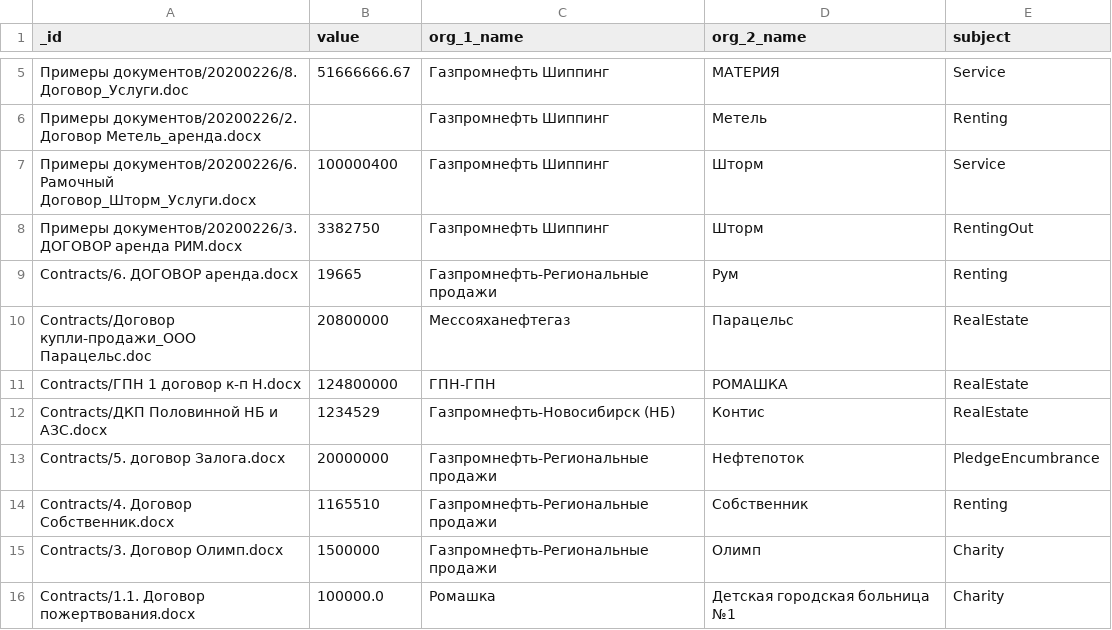
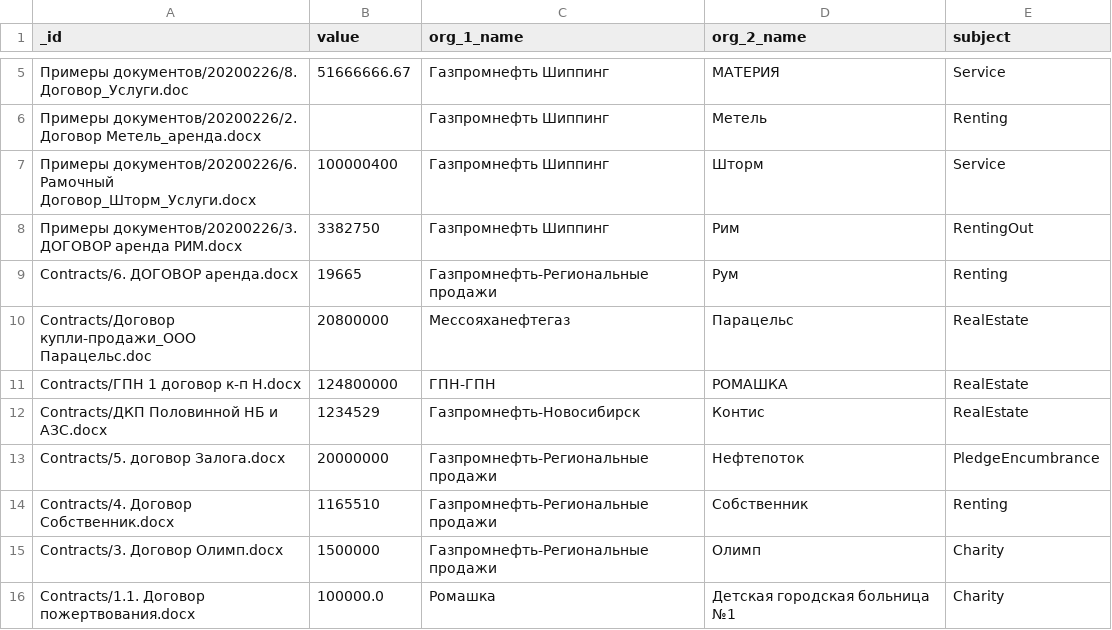
Before and after one commit to nemoware/analyser, a CSV file: analyser/vocab/contracts.validation.csv, drawn as a sheet; only a part is shown, gaps mark what is left out.

Commit message:
Update contracts.validation.csv

```diff
--- a/analyser/vocab/contracts.validation.csv
+++ b/analyser/vocab/contracts.validation.csv
@@ -7,3 +7,3 @@ _id,value,org_1_name,org_2_name,subject
 Примеры документов/20200226/6. Рамочный Договор_Шторм_Услуги.docx,100000400,Газпромнефть Шиппинг,Шторм,Service
-Примеры документов/20200226/3. ДОГОВОР аренда РИМ.docx,3382750,Газпромнефть Шиппинг,Шторм,RentingOut
+Примеры документов/20200226/3. ДОГОВОР аренда РИМ.docx,3382750,Газпромнефть Шиппинг,Рим,RentingOut
 Contracts/6. ДОГОВОР аренда.docx,19665,Газпромнефть-Региональные продажи,Рум,Renting
@@ -11,3 +11,3 @@ Contracts/Договор купли-продажи_ООО Парацельс.doc
 Contracts/ГПН 1 договор к-п Н.docx,124800000,ГПН-ГПН,РОМАШКА,RealEstate
-Contracts/ДКП Половинной НБ и АЗС.docx,1234529,Газпромнефть-Новосибирск (НБ),Контис,RealEstate
+Contracts/ДКП Половинной НБ и АЗС.docx,1234529,Газпромнефть-Новосибирск,Контис,RealEstate
 Contracts/5. договор Залога.docx,20000000,Газпромнефть-Региональные продажи,Нефтепоток,PledgeEncumbrance
```
